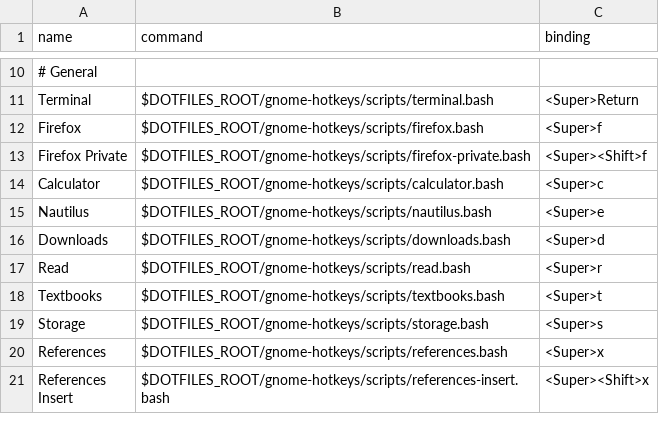
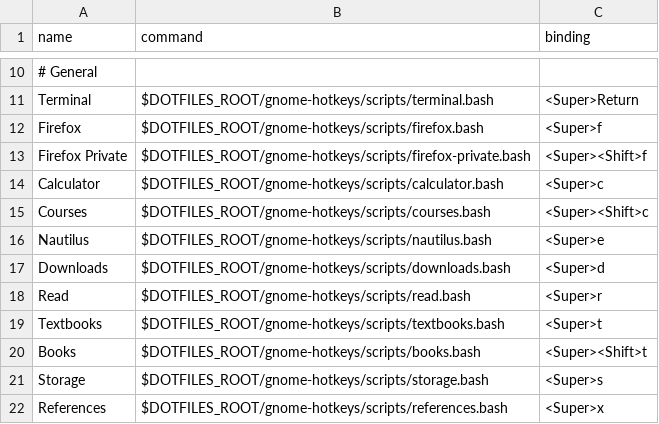
Before and after one commit to fishberg/dotfiles, a CSV file: gnome-hotkeys/configs/my-hotkeys.csv, drawn as a sheet; only a part is shown, gaps mark what is left out; the shorter side is filled out with more unchanged rows; the diff names each change by its address in the sheet, - before the commit and + after, or states it on an @@ line.

Commit message:
added books and courses

```diff
--- a/gnome-hotkeys/configs/my-hotkeys.csv
+++ b/gnome-hotkeys/configs/my-hotkeys.csv
+row 15: Courses | $DOTFILES_ROOT/gnome-hotkeys/scripts/courses.bash | <Super><Shift>c
+row 20: Books | $DOTFILES_ROOT/gnome-hotkeys/scripts/books.bash | <Super><Shift>t
```
Also changed, not shown: 2 other files.
